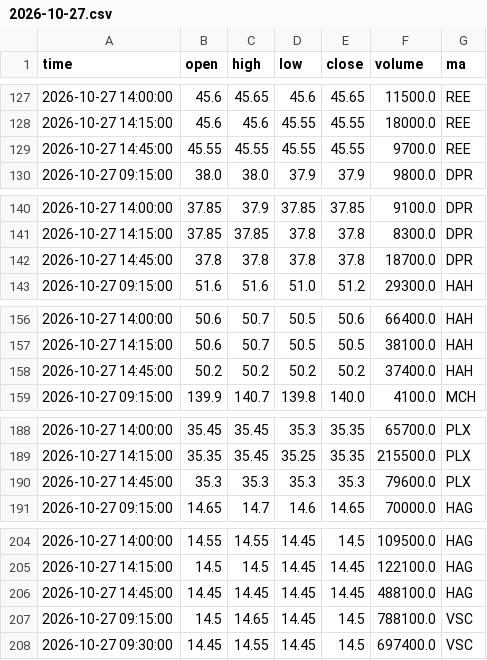
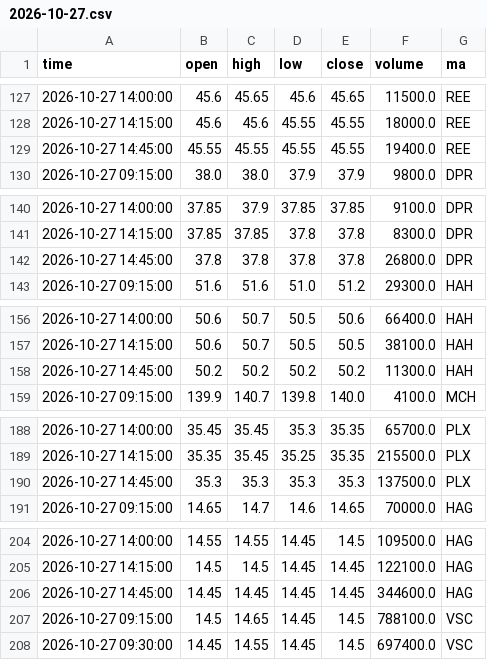
Before and after one commit to mihhle2006-beep/canh-bao-mua, a CSV file: lich_su_nen/2026-10-27.csv, drawn as a sheet; only a part is shown, gaps mark what is left out; the diff covers the shown part only.

```diff
--- a/lich_su_nen/2026-10-27.csv
+++ b/lich_su_nen/2026-10-27.csv
@@ -128,3 +128,3 @@ time,open,high,low,close,volume,ma
 2026-10-27 14:15:00,45.6,45.6,45.55,45.55,18000.0,REE
-2026-10-27 14:45:00,45.55,45.55,45.55,45.55,9700.0,REE
+2026-10-27 14:45:00,45.55,45.55,45.55,45.55,19400.0,REE
 2026-10-27 09:15:00,38.0,38.0,37.9,37.9,9800.0,DPR
@@ -141,3 +141,3 @@ time,open,high,low,close,volume,ma
 2026-10-27 14:15:00,37.85,37.85,37.8,37.8,8300.0,DPR
-2026-10-27 14:45:00,37.8,37.8,37.8,37.8,18700.0,DPR
+2026-10-27 14:45:00,37.8,37.8,37.8,37.8,26800.0,DPR
 2026-10-27 09:15:00,51.6,51.6,51.0,51.2,29300.0,HAH
@@ -157,3 +157,3 @@ time,open,high,low,close,volume,ma
 2026-10-27 14:15:00,50.6,50.7,50.5,50.5,38100.0,HAH
-2026-10-27 14:45:00,50.2,50.2,50.2,50.2,37400.0,HAH
+2026-10-27 14:45:00,50.2,50.2,50.2,50.2,11300.0,HAH
 2026-10-27 09:15:00,139.9,140.7,139.8,140.0,4100.0,MCH
@@ -189,3 +189,3 @@ time,open,high,low,close,volume,ma
 2026-10-27 14:15:00,35.35,35.45,35.25,35.35,215500.0,PLX
-2026-10-27 14:45:00,35.3,35.3,35.3,35.3,79600.0,PLX
+2026-10-27 14:45:00,35.3,35.3,35.3,35.3,137500.0,PLX
 2026-10-27 09:15:00,14.65,14.7,14.6,14.65,70000.0,HAG
@@ -205,3 +205,3 @@ time,open,high,low,close,volume,ma
 2026-10-27 14:15:00,14.5,14.5,14.45,14.45,122100.0,HAG
-2026-10-27 14:45:00,14.45,14.45,14.45,14.45,488100.0,HAG
+2026-10-27 14:45:00,14.45,14.45,14.45,14.45,344600.0,HAG
 2026-10-27 09:15:00,14.5,14.65,14.45,14.5,788100.0,VSC
```
Also changed, not shown: 10 edited cells elsewhere in this file, lich_su_sao.csv, 2 other files.
